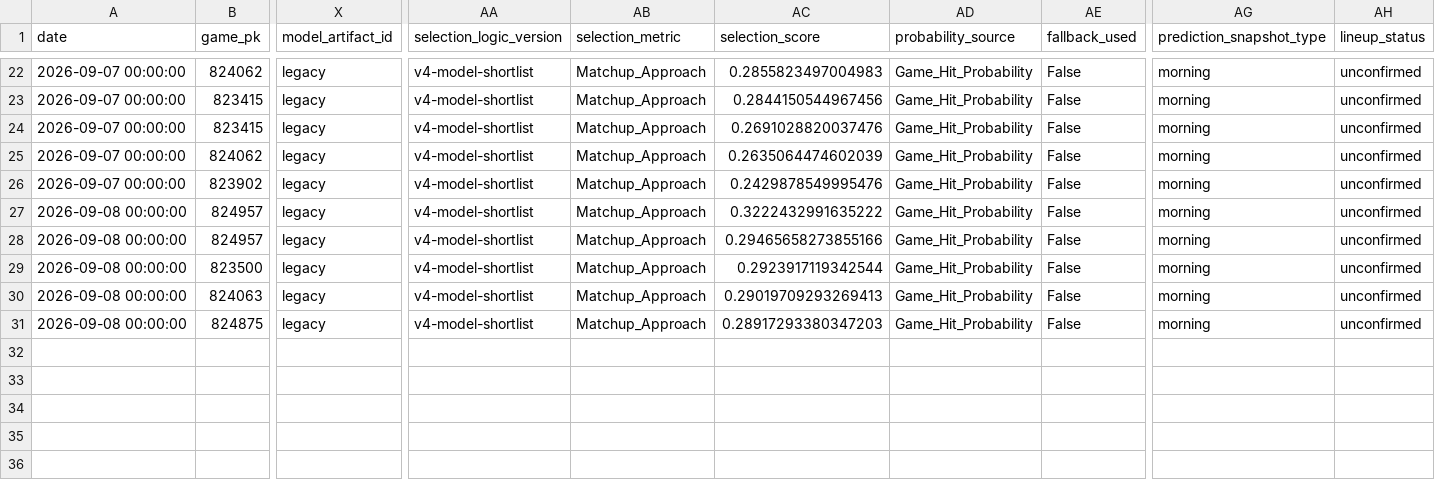
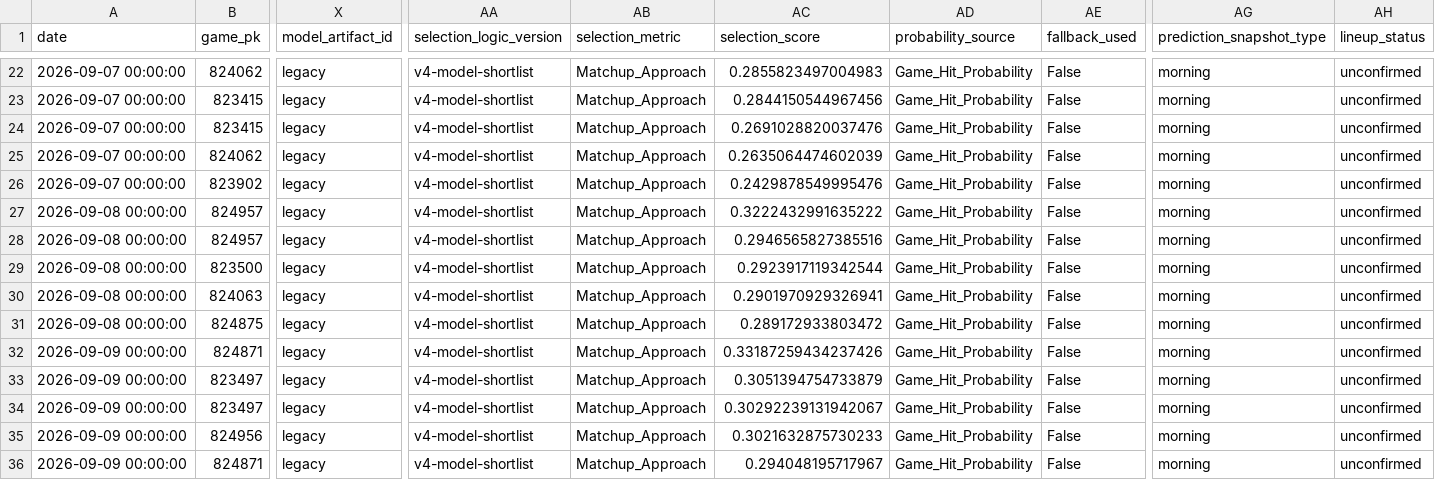
Before and after one commit to 0xyydeca/mlb_metrics, a CSV file: data/predictions/predictions_audit.csv, drawn as a sheet; only a part is shown, gaps mark what is left out; rows hold the shown columns only; the diff names each change by its address in the sheet, - before the commit and + after, or states it on an @@ line.

```diff
--- a/data/predictions/predictions_audit.csv
+++ b/data/predictions/predictions_audit.csv
-AC28 (selection_score): 0.29465658273855166
+AC28 (selection_score): 0.2946565827385516
-AC30 (selection_score): 0.29019709293269413
+AC30 (selection_score): 0.2901970929326941
-AC31 (selection_score): 0.28917293380347203
+AC31 (selection_score): 0.289172933803472
+row 32: 2026-09-09 00:00:00 | 824871 | legacy | v4-model-shortlist | Matchup_Approach | 0.33187259434237426 | Game_Hit_Probability | False | morning | unconfirmed
+row 33: 2026-09-09 00:00:00 | 823497 | legacy | v4-model-shortlist | Matchup_Approach | 0.3051394754733879 | Game_Hit_Probability | False | morning | unconfirmed
+row 34: 2026-09-09 00:00:00 | 823497 | legacy | v4-model-shortlist | Matchup_Approach | 0.30292239131942067 | Game_Hit_Probability | False | morning | unconfirmed
+row 35: 2026-09-09 00:00:00 | 824956 | legacy | v4-model-shortlist | Matchup_Approach | 0.3021632875730233 | Game_Hit_Probability | False | morning | unconfirmed
+row 36: 2026-09-09 00:00:00 | 824871 | legacy | v4-model-shortlist | Matchup_Approach | 0.294048195717967 | Game_Hit_Probability | False | morning | unconfirmed
```
Also changed, not shown: data/predictions/game_residual_shadow_predictions.csv, data/predictions/market_odds_snapshots.csv, 28 other files.
